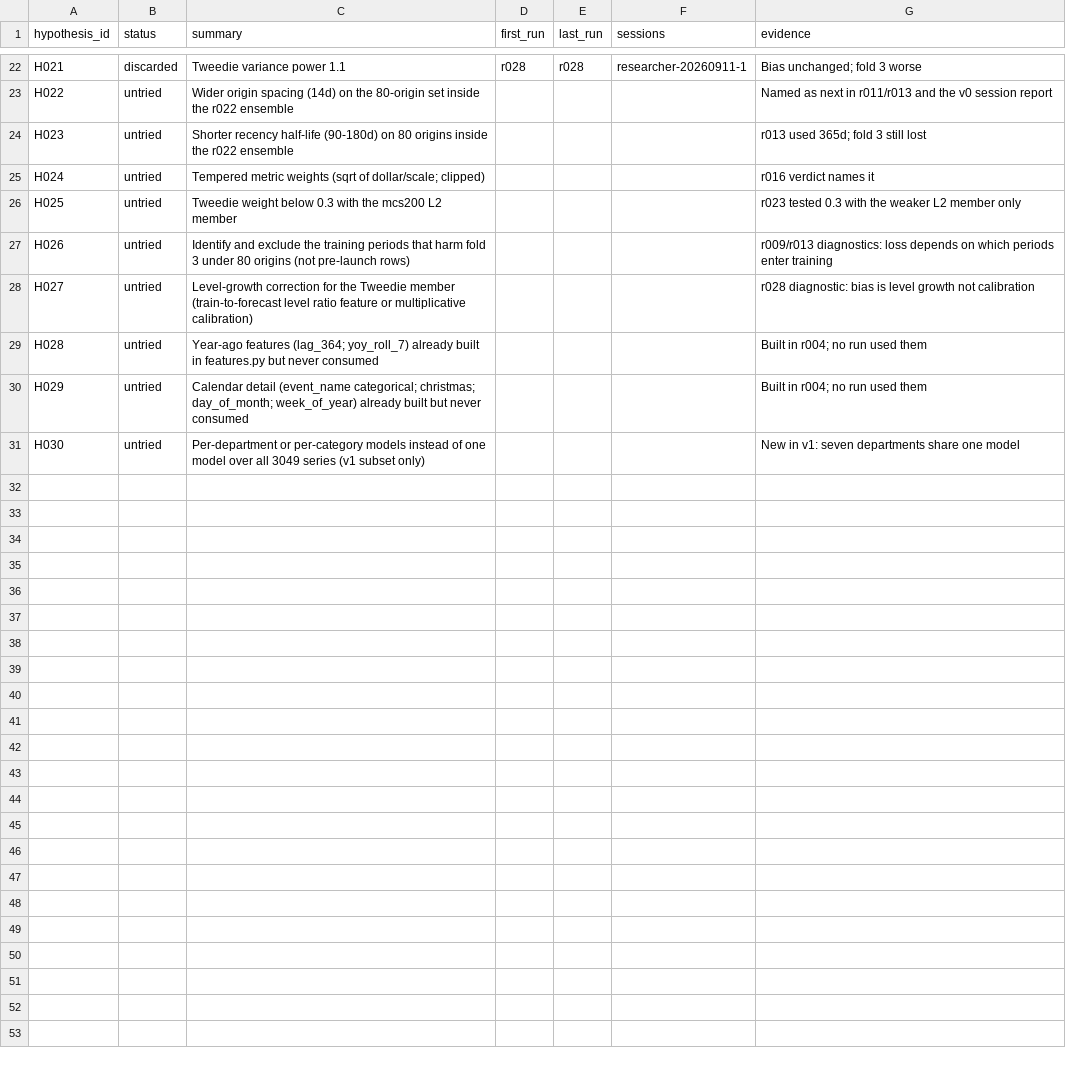
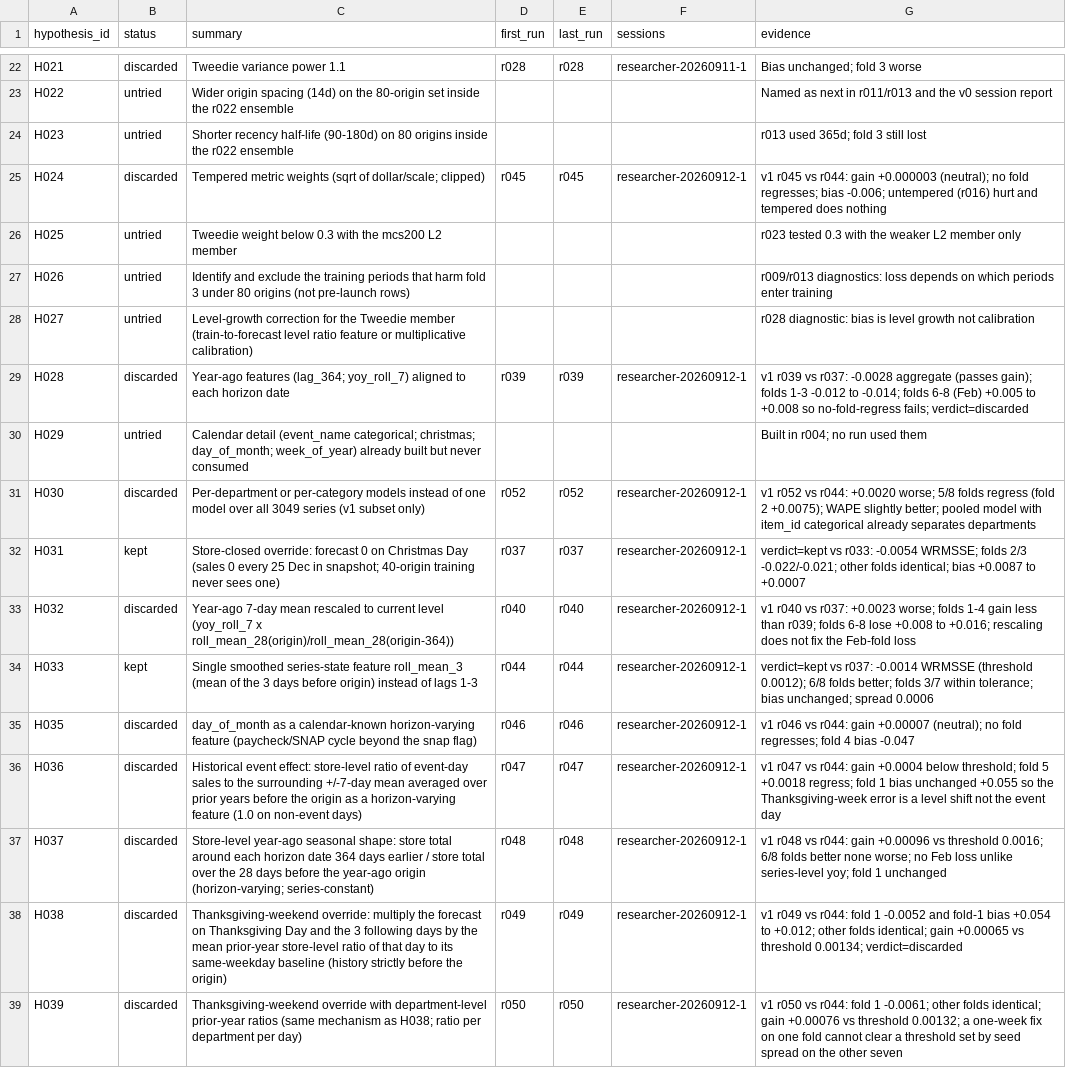
Before and after one commit to rslayer/kepler, a CSV file: hypotheses/ledger.csv, drawn as a sheet; only a part is shown, gaps mark what is left out; the diff covers the shown part only.

```diff
--- a/hypotheses/ledger.csv
+++ b/hypotheses/ledger.csv
@@ -24,3 +24,3 @@ H022,untried,Wider origin spacing (14d) on the 80-origin set inside the r022 ens
 H023,untried,Shorter recency half-life (90-180d) on 80 origins inside the r022 ensemble,,,,r013 used 365d; fold 3 still lost
-H024,untried,Tempered metric weights (sqrt of dollar/scale; clipped),,,,r016 verdict names it
+H024,discarded,Tempered metric weights (sqrt of dollar/scale; clipped),r045,r045,researcher-20260912-1,v1 r045 vs r044: gain +0.000003 (neutral); no fold regresses; bias -0.006; untempered (r016) hurt and tempered does nothing
 H025,untried,Tweedie weight below 0.3 with the mcs200 L2 member,,,,r023 tested 0.3 with the weaker L2 member only
@@ -28,4 +28,12 @@ H026,untried,Identify and exclude the training periods that harm fold 3 under 80
 H027,untried,Level-growth correction for the Tweedie member (train-to-forecast level ratio feature or multiplicative calibration),,,,r028 diagnostic: bias is level growth not calibration
-H028,untried,Year-ago features (lag_364; yoy_roll_7) already built in features.py but never consumed,,,,Built in r004; no run used them
+H028,discarded,Year-ago features (lag_364; yoy_roll_7) aligned to each horizon date,r039,r039,researcher-20260912-1,v1 r039 vs r037: -0.0028 aggregate (passes gain); folds 1-3 -0.012 to -0.014; folds 6-8 (Feb) +0.005 to +0.008 so no-fold-regress fails; verdict=discarded
 H029,untried,Calendar detail (event_name categorical; christmas; day_of_month; week_of_year) already built but never consumed,,,,Built in r004; no run used them
-H030,untried,Per-department or per-category models instead of one model over all 3049 series (v1 subset only),,,,New in v1: seven departments share one model
+H030,discarded,Per-department or per-category models instead of one model over all 3049 series (v1 subset only),r052,r052,researcher-20260912-1,v1 r052 vs r044: +0.0020 worse; 5/8 folds regress (fold 2 +0.0075); WAPE slightly better; pooled model with item_id categorical already separates departments
+H031,kept,Store-closed override: forecast 0 on Christmas Day (sales 0 every 25 Dec in snapshot; 40-origin training never sees one),r037,r037,researcher-20260912-1,verdict=kept vs r033: -0.0054 WRMSSE; folds 2/3 -0.022/-0.021; other folds identical; bias +0.0087 to +0.0007
+H032,discarded,Year-ago 7-day mean rescaled to current level (yoy_roll_7 x roll_mean_28(origin)/roll_mean_28(origin-364)),r040,r040,researcher-20260912-1,v1 r040 vs r037: +0.0023 worse; folds 1-4 gain less than r039; folds 6-8 lose +0.008 to +0.016; rescaling does not fix the Feb-fold loss
+H033,kept,Single smoothed series-state feature roll_mean_3 (mean of the 3 days before origin) instead of lags 1-3,r044,r044,researcher-20260912-1,verdict=kept vs r037: -0.0014 WRMSSE (threshold 0.0012); 6/8 folds better; folds 3/7 within tolerance; bias unchanged; spread 0.0006
+H035,discarded,day_of_month as a calendar-known horizon-varying feature (paycheck/SNAP cycle beyond the snap flag),r046,r046,researcher-20260912-1,v1 r046 vs r044: gain +0.00007 (neutral); no fold regresses; fold 4 bias -0.047
+H036,discarded,Historical event effect: store-level ratio of event-day sales to the surrounding +/-7-day mean averaged over prior years before the origin as a horizon-varying feature (1.0 on non-event days),r047,r047,researcher-20260912-1,v1 r047 vs r044: gain +0.0004 below threshold; fold 5 +0.0018 regress; fold 1 bias unchanged +0.055 so the Thanksgiving-week error is a level shift not the event day
+H037,discarded,Store-level year-ago seasonal shape: store total around each horizon date 364 days earlier / store total over the 28 days before the year-ago origin (horizon-varying; series-constant),r048,r048,researcher-20260912-1,v1 r048 vs r044: gain +0.00096 vs threshold 0.0016; 6/8 folds better none worse; no Feb loss unlike series-level yoy; fold 1 unchanged
+H038,discarded,Thanksgiving-weekend override: multiply the forecast on Thanksgiving Day and the 3 following days by the mean prior-year store-level ratio of that day to its same-weekday baseline (history strictly before the origin),r049,r049,researcher-20260912-1,v1 r049 vs r044: fold 1 -0.0052 and fold-1 bias +0.054 to +0.012; other folds identical; gain +0.00065 vs threshold 0.00134; verdict=discarded
+H039,discarded,Thanksgiving-weekend override with department-level prior-year ratios (same mechanism as H038; ratio per department per day),r050,r050,researcher-20260912-1,v1 r050 vs r044: fold 1 -0.0061; other folds identical; gain +0.00076 vs threshold 0.00132; a one-week fix on one fold cannot clear a threshold set by seed spread on the other seven
```
Also changed, not shown: 20 edited cells elsewhere in this file, runs/runs.csv, 34 other files.
